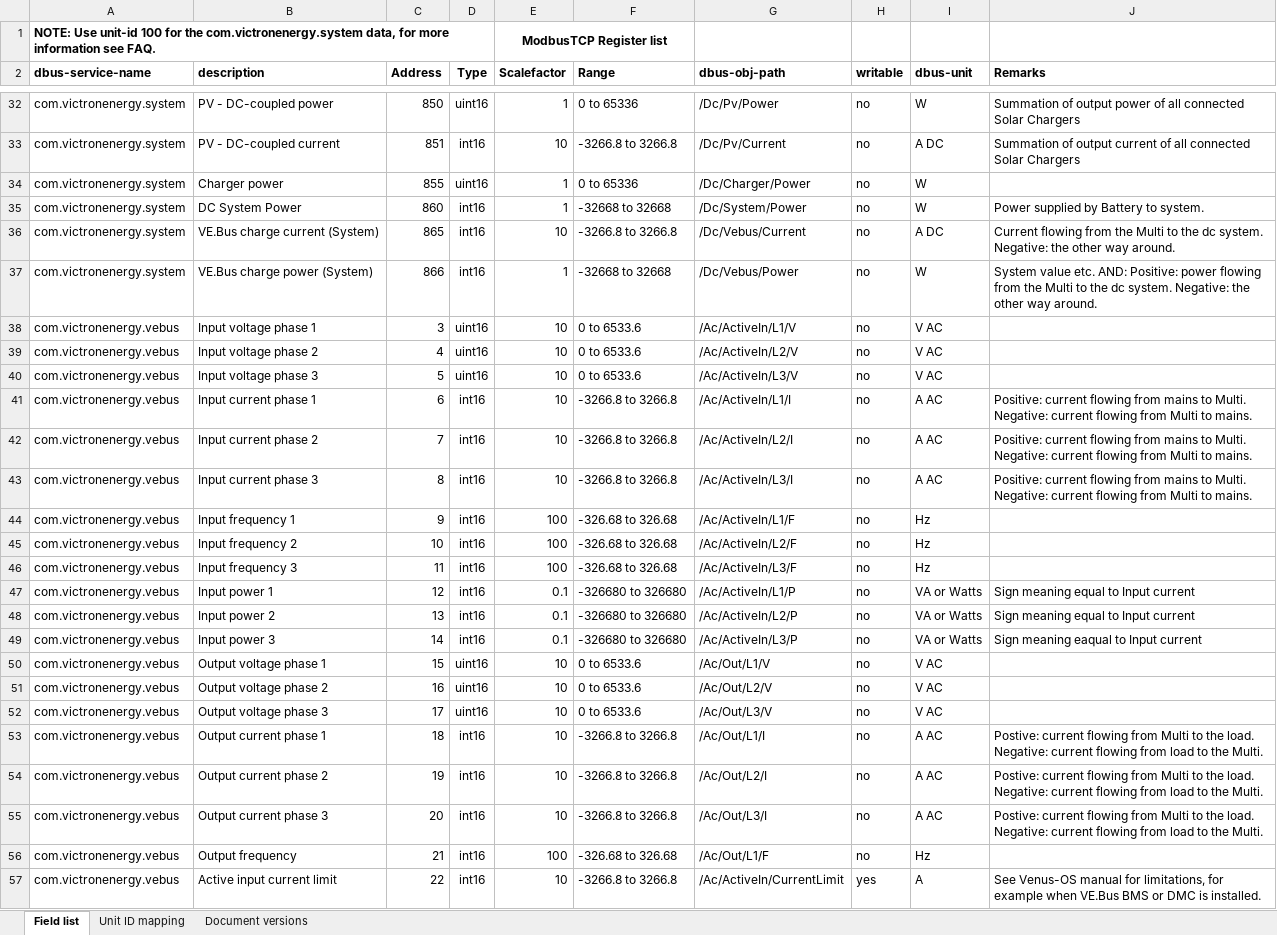
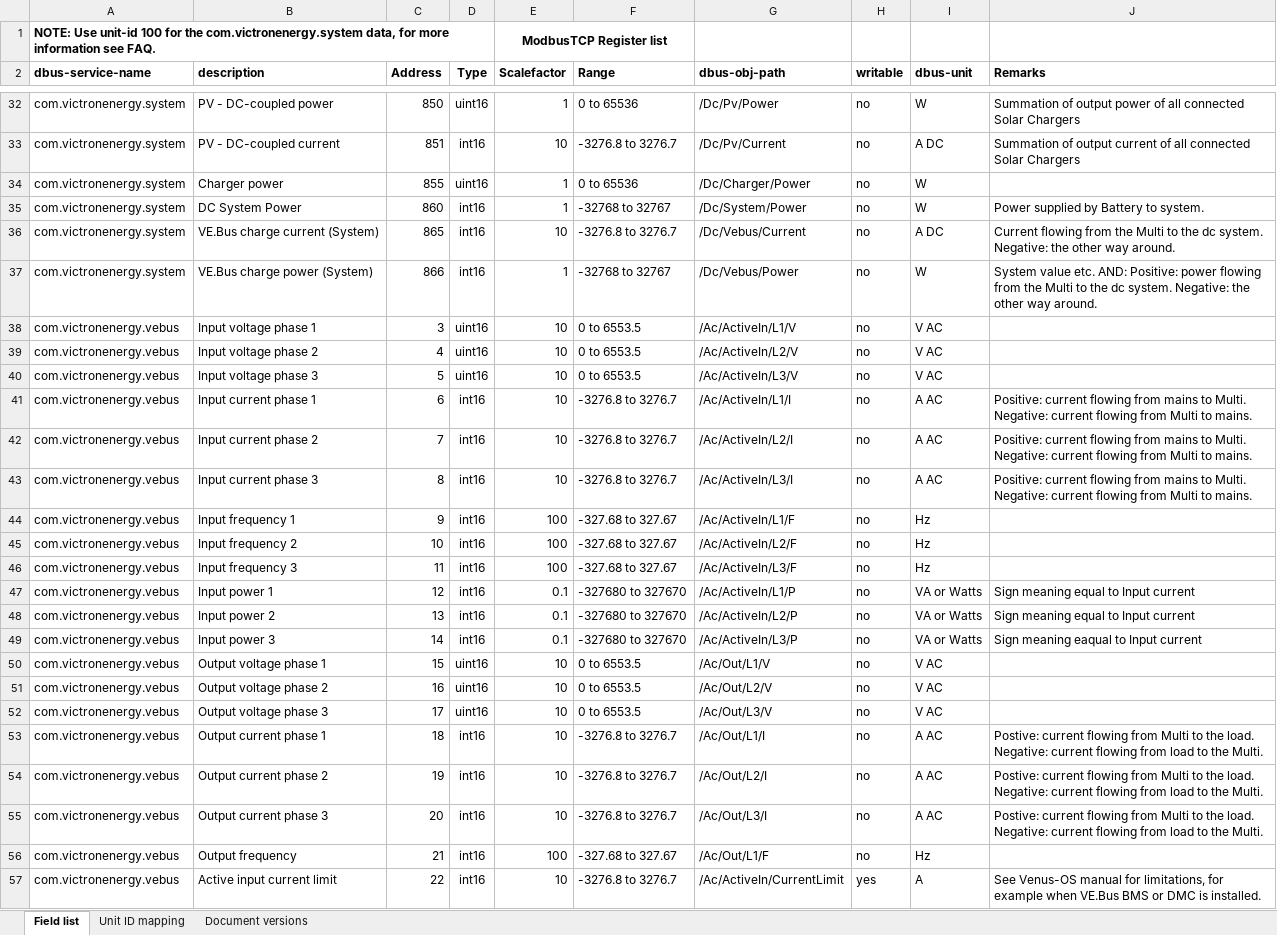
Before and after one commit to victronenergy/dbus_modbustcp, an Excel workbook: CCGX-Modbus-TCP-register-list.xlsx, sheet Field list, drawn as a sheet; only a part is shown, gaps mark what is left out; values as stored, in another font and other column widths than the file's, no borders; the diff covers the shown part only; the diff names each change by its address in the sheet, - before the commit and + after, or states it on an @@ line.

Commit message:
Correct mistakes in ranges, fix remark for 2703.
Closes https://github.com/victronenergy/dbus_modbustcp/issues/8
Closes https://github.com/victronenergy/dbus_modbustcp/issues/6

```diff
--- a/CCGX-Modbus-TCP-register-list.xlsx (sheet Field list)
+++ b/CCGX-Modbus-TCP-register-list.xlsx (sheet Field list)
-F32 (Range): 0 to 65336
+F32 (Range): 0 to 65536
-F33 (Range): -3266.8 to 3266.8
+F33 (Range): -3276.8 to 3276.7
-F34 (Range): 0 to 65336
+F34 (Range): 0 to 65536
-F35 (Range): -32668 to 32668
+F35 (Range): -32768 to 32767
-F36 (Range): -3266.8 to 3266.8
+F36 (Range): -3276.8 to 3276.7
-F37 (Range): -32668 to 32668
+F37 (Range): -32768 to 32767
-F38:F40 (Range): 0 to 6533.6
+F38:F40 (Range): 0 to 6553.5
-F41:F43 (Range): -3266.8 to 3266.8
+F41:F43 (Range): -3276.8 to 3276.7
-F44:F46 (Range): -326.68 to 326.68
+F44:F46 (Range): -327.68 to 327.67
-F47:F49 (Range): -326680 to 326680
+F47:F49 (Range): -327680 to 327670
-F50:F52 (Range): 0 to 6533.6
+F50:F52 (Range): 0 to 6553.5
-F53:F55 (Range): -3266.8 to 3266.8
+F53:F55 (Range): -3276.8 to 3276.7
-F56 (Range): -326.68 to 326.68
+F56 (Range): -327.68 to 327.67
-F57 (Range): -3266.8 to 3266.8
+F57 (Range): -3276.8 to 3276.7
```
Also changed, not shown: 249 edited cells elsewhere in this sheet.
